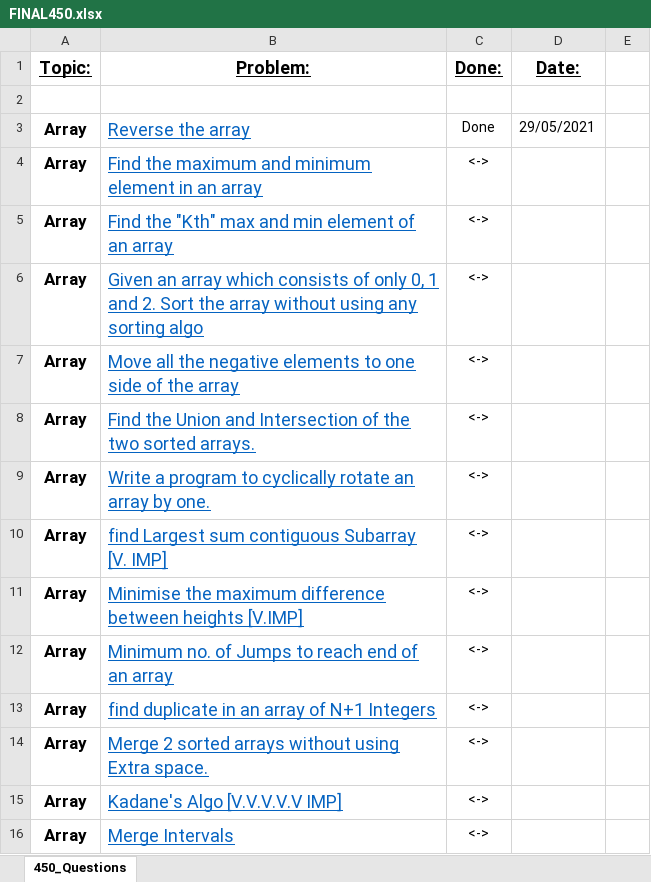
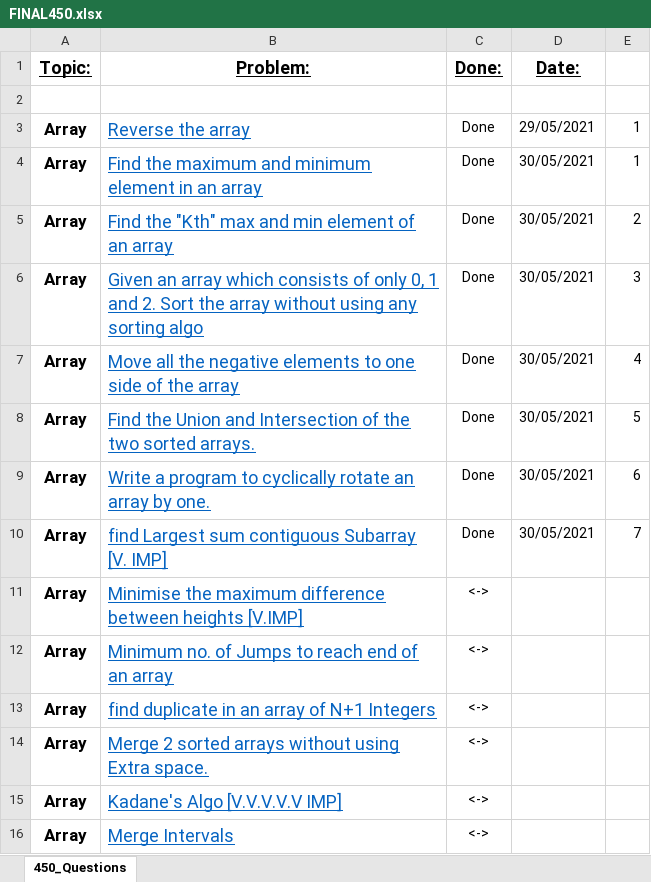
Before and after one commit to chirag-ganguli/450DSA, an Excel workbook: FINAL450.xlsx, sheet 450_Questions, drawn as a sheet; only a part is shown; values as stored, in another font and other column widths than the file's, no borders; the diff names each change by its address in the sheet, - before the commit and + after, or states it on an @@ line.

Commit message:
7 Done

```diff
--- a/FINAL450.xlsx (sheet 450_Questions)
+++ b/FINAL450.xlsx (sheet 450_Questions)
-E3:E4: (empty)
+E3:E4: 1
-C4:C10 (Done:): <->
+C4:C10 (Done:): Done
-D4:D10 (Date:): (empty)
+D4:D10 (Date:): 30/05/2021
-E5: (empty)
+E5: 2
-E6: (empty)
+E6: 3
-E7: (empty)
+E7: 4
-E8: (empty)
+E8: 5
-E9: (empty)
+E9: 6
-E10: (empty)
+E10: 7
```
Also changed, not shown: 8 other files.
